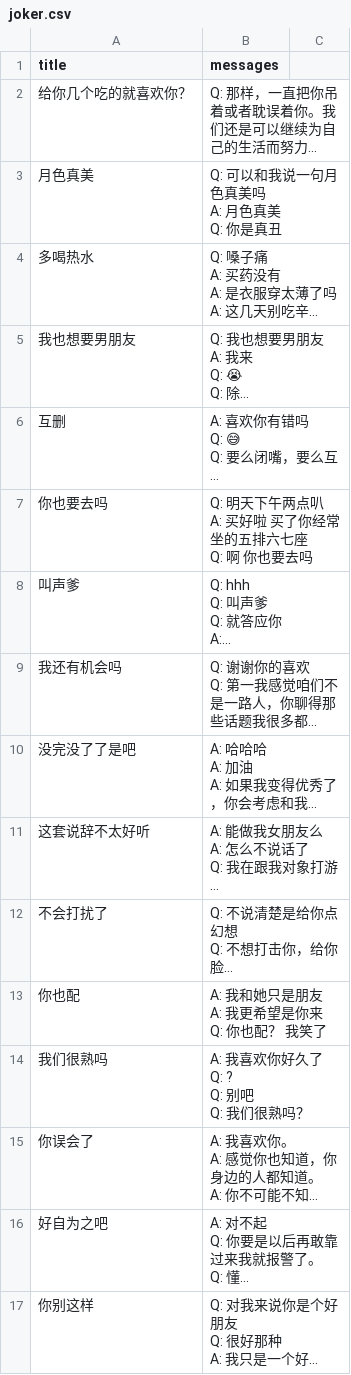
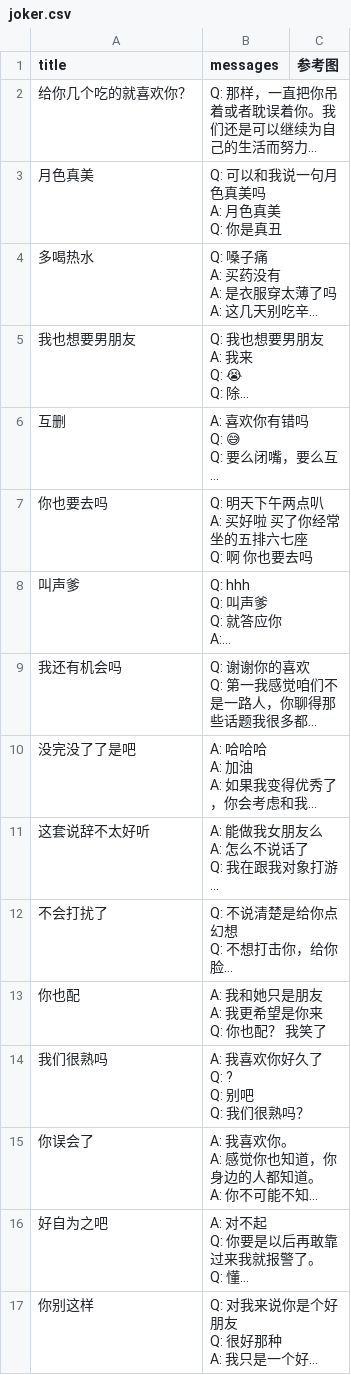
Before and after one commit to YunYouJun/chat-generator, a CSV file: packages/datasets/csv/joker.csv, drawn as a sheet; long unchanged cells end in …; the diff names each change by its address in the sheet, - before the commit and + after, or states it on an @@ line.

```diff
--- a/packages/datasets/csv/joker.csv
+++ b/packages/datasets/csv/joker.csv
-C1: (empty)
+C1: 参考图
```
Also changed, not shown: 12 other files.
